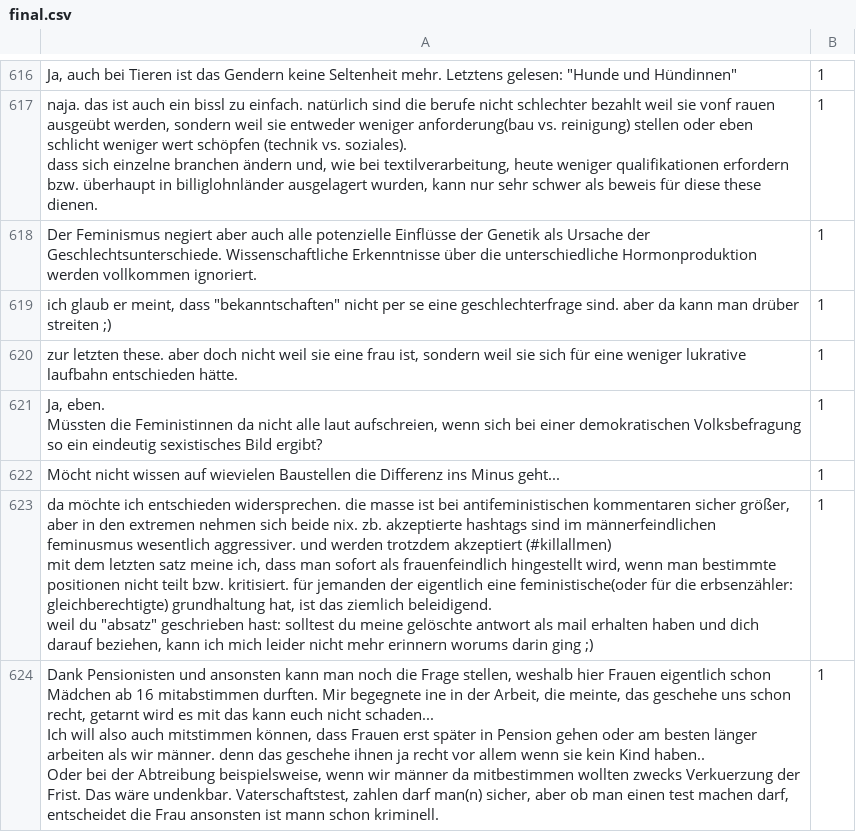
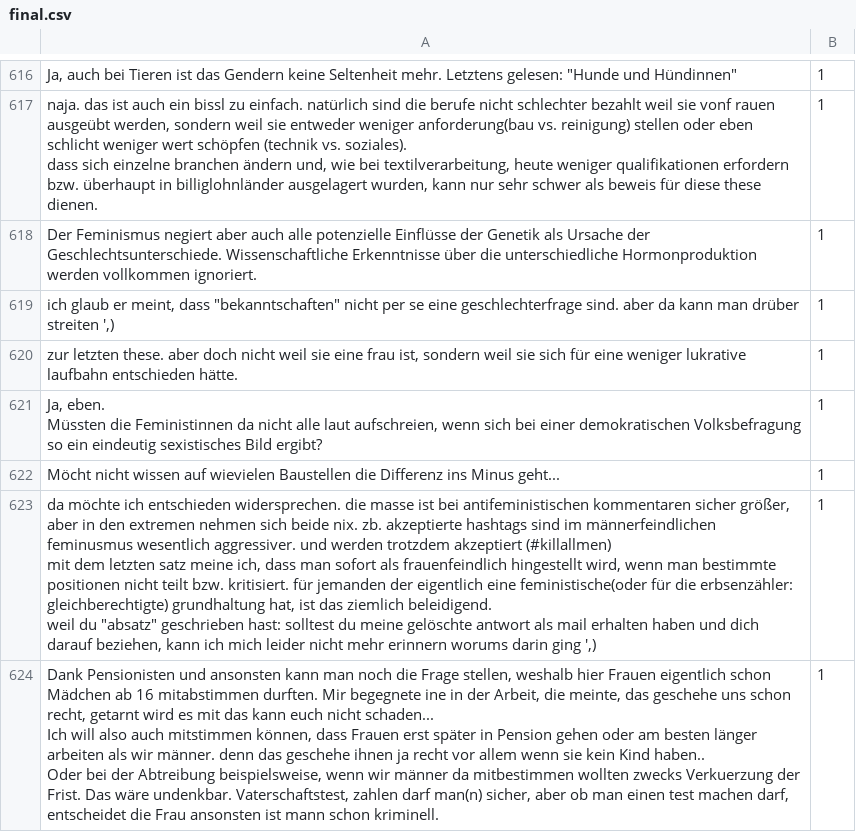
Before and after one commit to beand/ai_emotion_german, a CSV file: trainingsdata/final.csv, drawn as a sheet; only a part is shown, gaps mark what is left out; the diff covers the shown part only.

Commit message:
Semikolons aus final.csv entfernt

```diff
--- a/trainingsdata/final.csv
+++ b/trainingsdata/final.csv
@@ -1486,3 +1486,3 @@ dass sich einzelne branchen ändern und, wie bei textilverarbeitung, heute wenig
 Der Feminismus negiert aber auch alle potenzielle Einflüsse der Genetik als Ursache der Geschlechtsunterschiede. Wissenschaftliche Erkenntnisse über die unterschiedliche Hormonproduktion werden vollkommen ignoriert.;1
-"ich glaub er meint, dass ""bekanntschaften"" nicht per se eine geschlechterfrage sind. aber da kann man drüber streiten ;)";1
+"ich glaub er meint, dass ""bekanntschaften"" nicht per se eine geschlechterfrage sind. aber da kann man drüber streiten ',)";1
 zur letzten these. aber doch nicht weil sie eine frau ist, sondern weil sie sich für eine weniger lukrative laufbahn entschieden hätte.;1
@@ -1492,7 +1492,7 @@ Müssten die Feministinnen da nicht alle laut aufschreien, wenn sich bei einer d
 Möcht nicht wissen auf wievielen Baustellen die Differenz ins Minus geht...;1
-"da möchte ich entschieden widersprechen. die masse ist bei antifeministischen kommentaren sicher größer, aber in den extremen nehmen sich beide nix. zb. akzeptierte hashtags sind im männerfeindlichen feminusmus wesentlich aggressiver. und werden trotzdem akzeptiert (#killallmen)
-
-mit dem letzten satz meine ich, dass man sofort als frauenfeindlich hingestellt wird, wenn man bestimmte positionen nicht teilt bzw. kritisiert. für jemanden der eigentlich eine feministische(oder für die erbsenzähler: gleichberechtigte) grundhaltung hat, ist das ziemlich beleidigend.
-
-weil du ""absatz"" geschrieben hast: solltest du meine gelöschte antwort als mail erhalten haben und dich darauf beziehen, kann ich mich leider nicht mehr erinnern worums darin ging ;)";1
+"da möchte ich entschieden widersprechen. die masse ist bei antifeministischen kommentaren sicher größer, aber in den extremen nehmen sich beide nix. zb. akzeptierte hashtags sind im männerfeindlichen feminusmus wesentlich aggressiver. und werden trotzdem akzeptiert (#killallmen)
+
+mit dem letzten satz meine ich, dass man sofort als frauenfeindlich hingestellt wird, wenn man bestimmte positionen nicht teilt bzw. kritisiert. für jemanden der eigentlich eine feministische(oder für die erbsenzähler: gleichberechtigte) grundhaltung hat, ist das ziemlich beleidigend.
+
+weil du ""absatz"" geschrieben hast: solltest du meine gelöschte antwort als mail erhalten haben und dich darauf beziehen, kann ich mich leider nicht mehr erinnern worums darin ging ',)";1
 "Dank Pensionisten und ansonsten kann man noch die Frage stellen, weshalb hier Frauen eigentlich schon Mädchen ab 16 mitabstimmen durften. Mir begegnete ine in der Arbeit, die meinte, das geschehe uns schon recht, getarnt wird es mit das kann euch nicht schaden...
```
Also changed, not shown: 107 edited cells elsewhere in this file.
